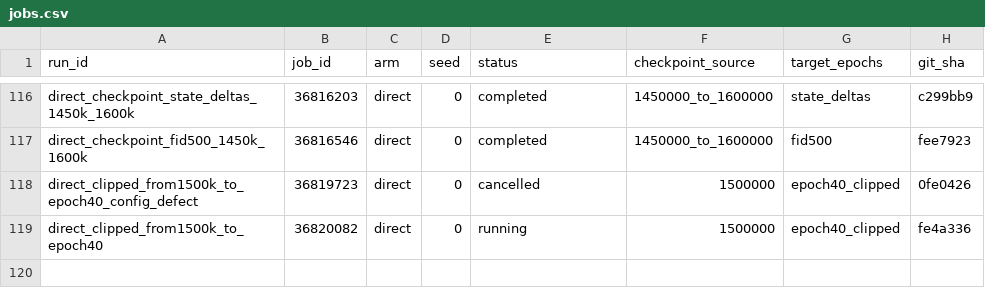
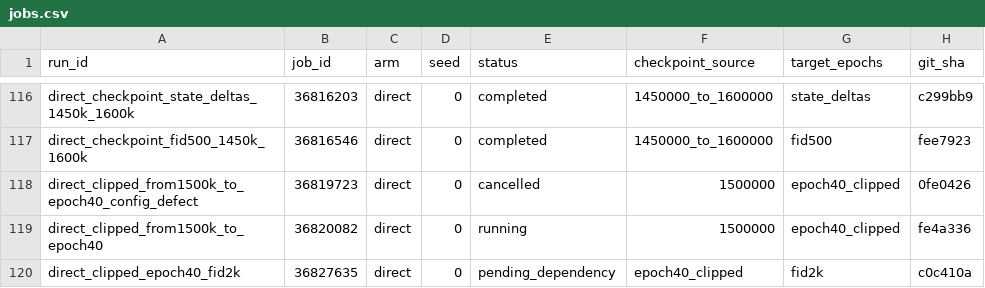
Before and after one commit to mdkrasnow/research-repo, a CSV file: projects/masked-EqM/results/direct_energy_longer_training/jobs.csv, drawn as a sheet; only a part is shown, gaps mark what is left out; the diff names each change by its address in the sheet, - before the commit and + after, or states it on an @@ line.

Commit message:
Queue clipped epoch40 FID job 36827635

```diff
--- a/projects/masked-EqM/results/direct_energy_longer_training/jobs.csv
+++ b/projects/masked-EqM/results/direct_energy_longer_training/jobs.csv
+row 120: direct_clipped_epoch40_fid2k | 36827635 | direct | 0 | pending_dependency | epoch40_clipped | fid2k | c0c410a
```
Also changed, not shown: 3 other files.
